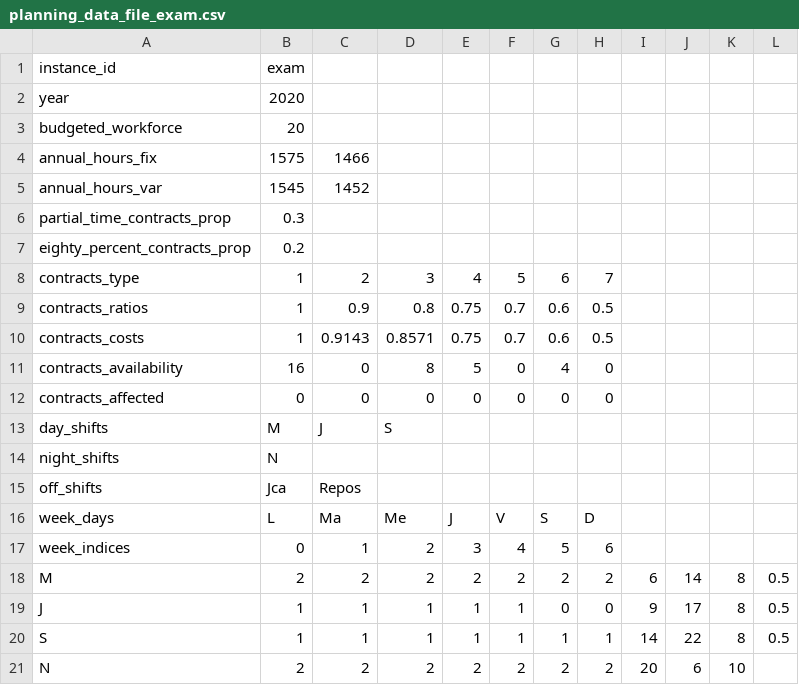
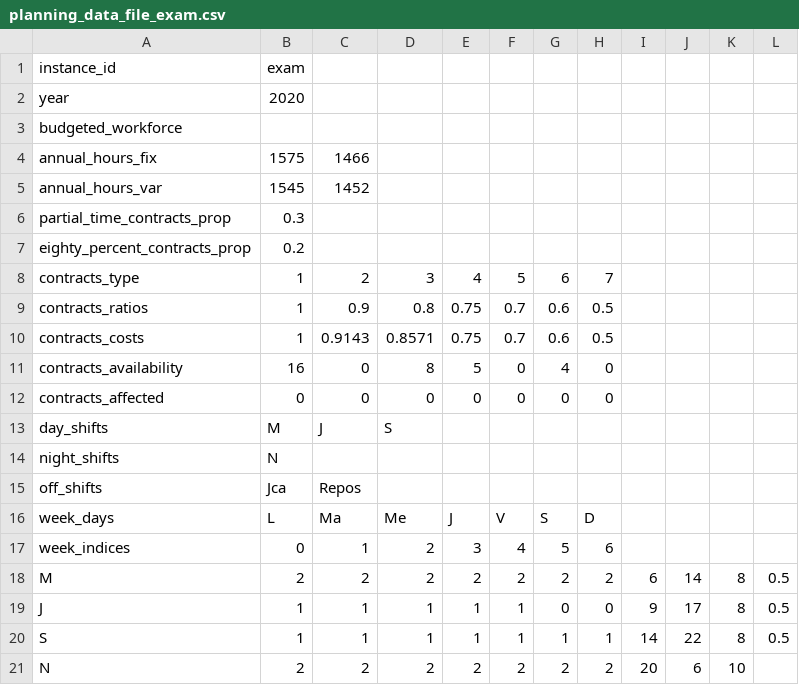
Before and after one commit to varasterix/CADOR, a CSV file: data/planning_data_file_exam.csv, drawn as a sheet.

```diff
--- a/data/planning_data_file_exam.csv
+++ b/data/planning_data_file_exam.csv
@@ -2,3 +2,3 @@ instance_id;exam;;;;;;;;;;
 year;2020;;;;;;;;;;
-budgeted_workforce;20;;;;;;;;;;
+budgeted_workforce;;;;;;;;;;;
 annual_hours_fix;1575;1466;;;;;;;;;
```
Also changed, not shown: 2 other files.
